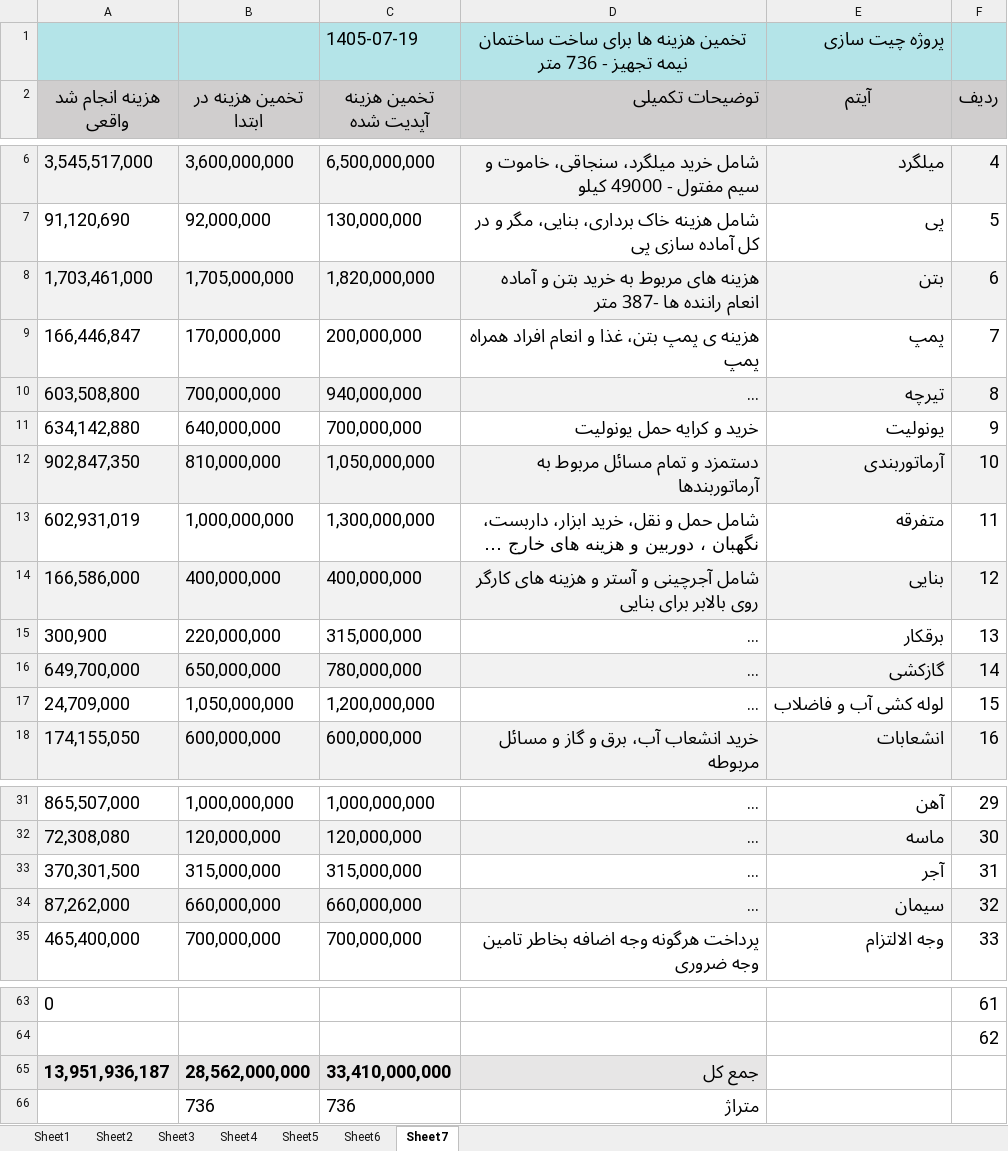
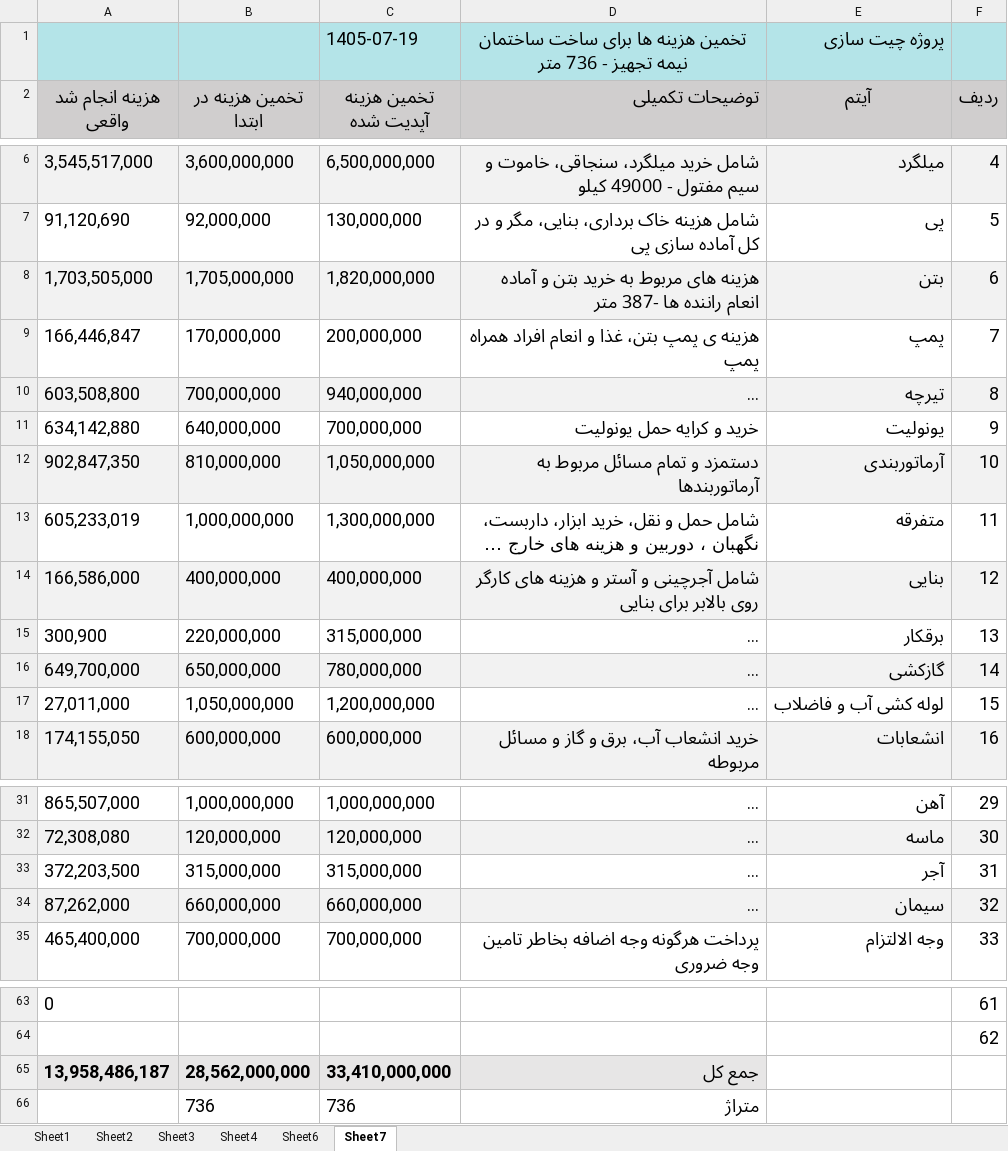
Before and after one commit to mostafavim1990/sadabad-team, an Excel workbook: report/chitsazi/Chitsazi.xlsm, sheet Sheet7, drawn as a sheet; only a part is shown, gaps mark what is left out; long unchanged cells end in …; values as stored, in another font and other column widths than the file's, no borders; the diff names each change by its address in the sheet, - before the commit and + after, or states it on an @@ line.

```diff
--- a/report/chitsazi/Chitsazi.xlsm (sheet Sheet7)
+++ b/report/chitsazi/Chitsazi.xlsm (sheet Sheet7)
-sheet tab: Sheet5
-A8 (هزینه انجام شد واقعی): 1,703,461,000
+A8 (هزینه انجام شد واقعی): 1,703,505,000
-A13 (هزینه انجام شد واقعی): 602,931,019
+A13 (هزینه انجام شد واقعی): 605,233,019
-A17 (هزینه انجام شد واقعی): 24,709,000
+A17 (هزینه انجام شد واقعی): 27,011,000
-A33 (هزینه انجام شد واقعی): 370,301,500
+A33 (هزینه انجام شد واقعی): 372,203,500
-A65 (هزینه انجام شد واقعی): 13,951,936,187
+A65 (هزینه انجام شد واقعی): 13,958,486,187
```
Also changed, not shown: sheet Sheet1, sheet Sheet4, charts or pictures, report/farhangian/Farhangian.xlsm, 3 other files.
